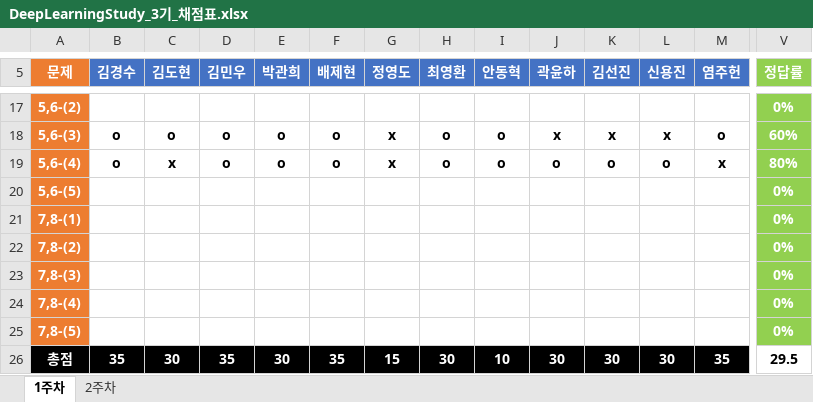
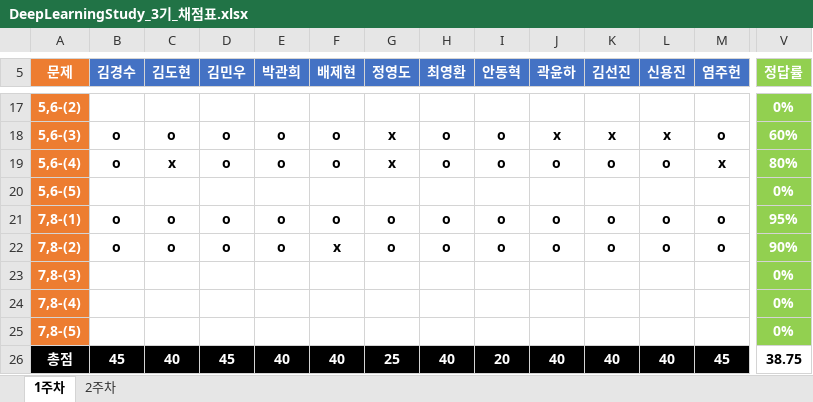
Before and after one commit to JoSihun/DeepLearningStudy, an Excel workbook: 03_TEST_DATA/DeepLearningStudy_3기_채점표.xlsx, sheet 1주차, drawn as a sheet; only a part is shown, gaps mark what is left out; values as stored, in another font and other column widths than the file's, no borders; removed rows and columns are numbered as before the commit, all else as after; rows hold the shown columns only; the diff covers the shown part only; the diff names each change by its address in the sheet, - before the commit and + after, or states it on an @@ line.

Commit message:
Choi

```diff
--- a/03_TEST_DATA/DeepLearningStudy_3기_채점표.xlsx (sheet 1주차)
+++ b/03_TEST_DATA/DeepLearningStudy_3기_채점표.xlsx (sheet 1주차)
-row 21: 7,8-(1) |  |  |  |  |  |  |  |  |  |  |  |  | 0%
-row 22: 7,8-(2) |  |  |  |  |  |  |  |  |  |  |  |  | 0%
+row 21: 7,8-(1) | o | o | o | o | o | o | o | o | o | o | o | o | 95%
+row 22: 7,8-(2) | o | o | o | o | x | o | o | o | o | o | o | o | 90%
-B26 (김경수): 35
+B26 (김경수): 45
-C26 (김도현): 30
+C26 (김도현): 40
-D26 (김민우): 35
+D26 (김민우): 45
-E26 (박관희): 30
+E26 (박관희): 40
-F26 (배제현): 35
+F26 (배제현): 40
-G26 (정영도): 15
+G26 (정영도): 25
-H26 (최영환): 30
+H26 (최영환): 40
-I26 (안동혁): 10
+I26 (안동혁): 20
-J26 (곽윤하): 30
+J26 (곽윤하): 40
-K26 (김선진): 30
+K26 (김선진): 40
-L26 (신용진): 30
+L26 (신용진): 40
-M26 (염주헌): 35
+M26 (염주헌): 45
-V26 (정답률): 29.5
+V26 (정답률): 38.75
```
Also changed, not shown: 8 edited cells elsewhere in this sheet.
